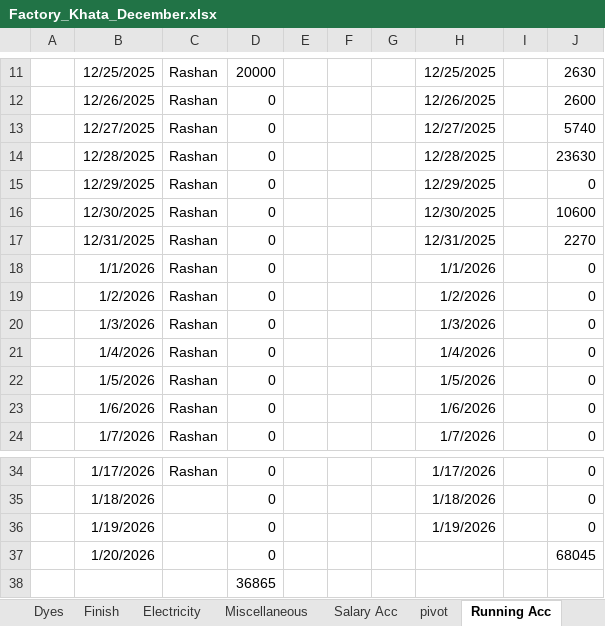
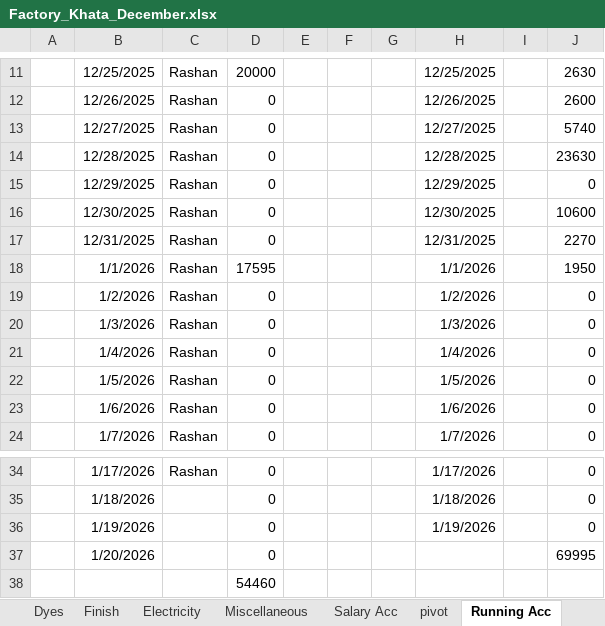
Before and after one commit to omerrazzaq4/AlHamd_Dec, an Excel workbook: Factory_Khata_December.xlsx, sheet Running Acc, drawn as a sheet; only a part is shown, gaps mark what is left out; values as stored, in another font and other column widths than the file's, no borders; table styles not drawn; the diff names each change by its address in the sheet, - before the commit and + after, or states it on an @@ line.

```diff
--- a/Factory_Khata_December.xlsx (sheet Running Acc)
+++ b/Factory_Khata_December.xlsx (sheet Running Acc)
-D18: 0
+D18: 17595
-J18: 0
+J18: 1950
-J37: 68045
+J37: 69995
-D38: 36865
+D38: 54460
```
Also changed, not shown: sheet Cashbook, sheet Billing, sheet Profit, sheet Balance, sheet Expenses, sheet Bill Print.
